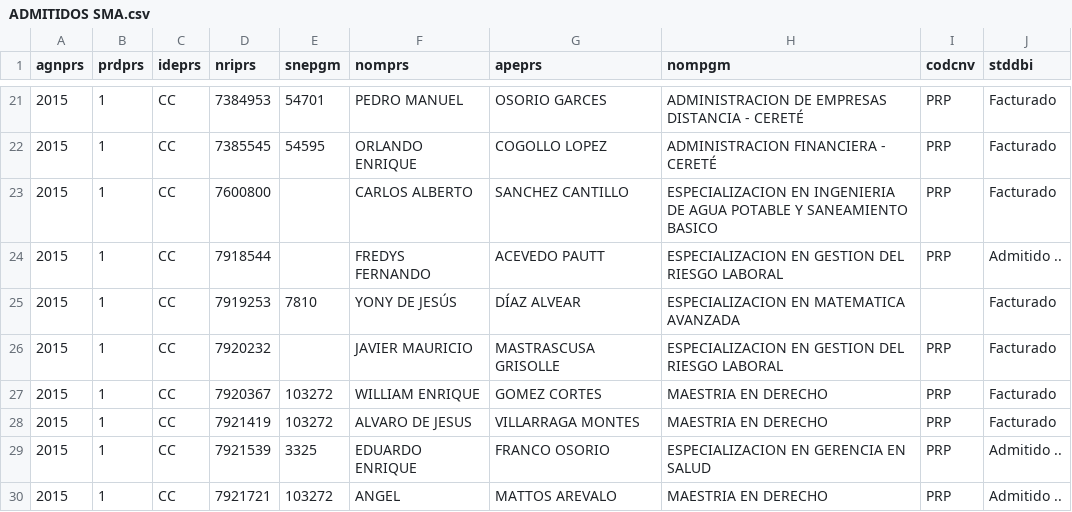
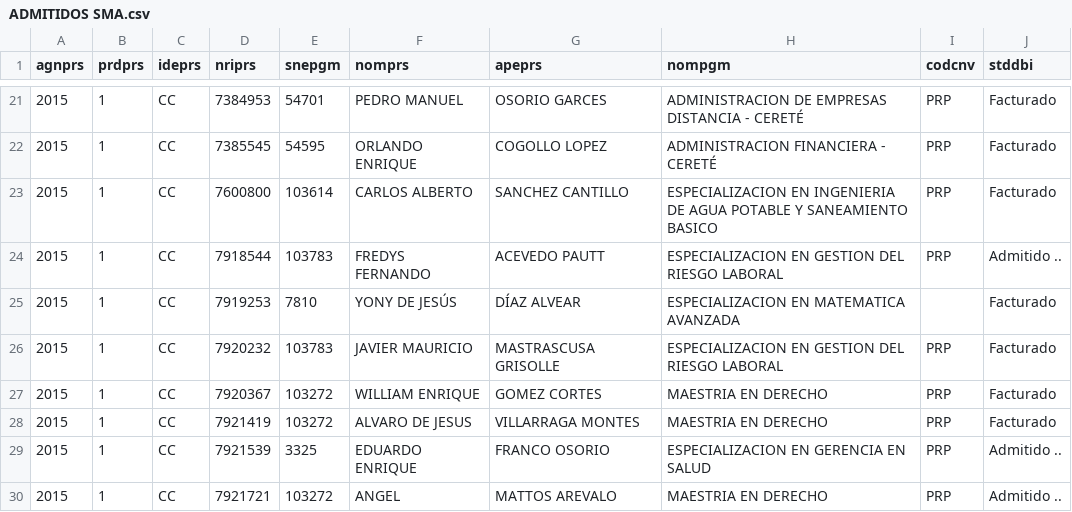
Before and after one commit to oscar7685/30junio, a CSV file: src/ADMITIDOS SMA.csv, drawn as a sheet; only a part is shown, gaps mark what is left out; the diff covers the shown part only.

```diff
--- a/src/ADMITIDOS SMA.csv
+++ b/src/ADMITIDOS SMA.csv
@@ -22,6 +22,6 @@ agnprs;prdprs;ideprs;nriprs;snepgm;nomprs;apeprs;nompgm;codcnv;stddbi
 2015;1;CC  ;7385545;54595;ORLANDO ENRIQUE;COGOLLO LOPEZ;ADMINISTRACION FINANCIERA - CERETÉ                                                                  ;PRP;Facturado
-2015;1;CC  ;7600800;;CARLOS ALBERTO;SANCHEZ CANTILLO;ESPECIALIZACION EN INGENIERIA DE AGUA POTABLE Y SANEAMIENTO BASICO                                  ;PRP;Facturado
-2015;1;CC  ;7918544;;FREDYS FERNANDO;ACEVEDO PAUTT;ESPECIALIZACION EN GESTION DEL RIESGO LABORAL                                                       ;PRP;Admitido ..
+2015;1;CC  ;7600800;103614;CARLOS ALBERTO;SANCHEZ CANTILLO;ESPECIALIZACION EN INGENIERIA DE AGUA POTABLE Y SANEAMIENTO BASICO                                  ;PRP;Facturado
+2015;1;CC  ;7918544;103783;FREDYS FERNANDO;ACEVEDO PAUTT;ESPECIALIZACION EN GESTION DEL RIESGO LABORAL                                                       ;PRP;Admitido ..
 2015;1;CC  ;7919253;7810;YONY DE JESÚS;DÍAZ ALVEAR;ESPECIALIZACION EN MATEMATICA AVANZADA                                                              ;   ;Facturado
-2015;1;CC  ;7920232;;JAVIER MAURICIO;MASTRASCUSA GRISOLLE;ESPECIALIZACION EN GESTION DEL RIESGO LABORAL                                                       ;PRP;Facturado
+2015;1;CC  ;7920232;103783;JAVIER MAURICIO;MASTRASCUSA GRISOLLE;ESPECIALIZACION EN GESTION DEL RIESGO LABORAL                                                       ;PRP;Facturado
 2015;1;CC  ;7920367;103272;WILLIAM ENRIQUE;GOMEZ CORTES;MAESTRIA EN DERECHO                                                                                 ;PRP;Facturado
```
Also changed, not shown: 2 added rows and 164 edited cells elsewhere in this file.
